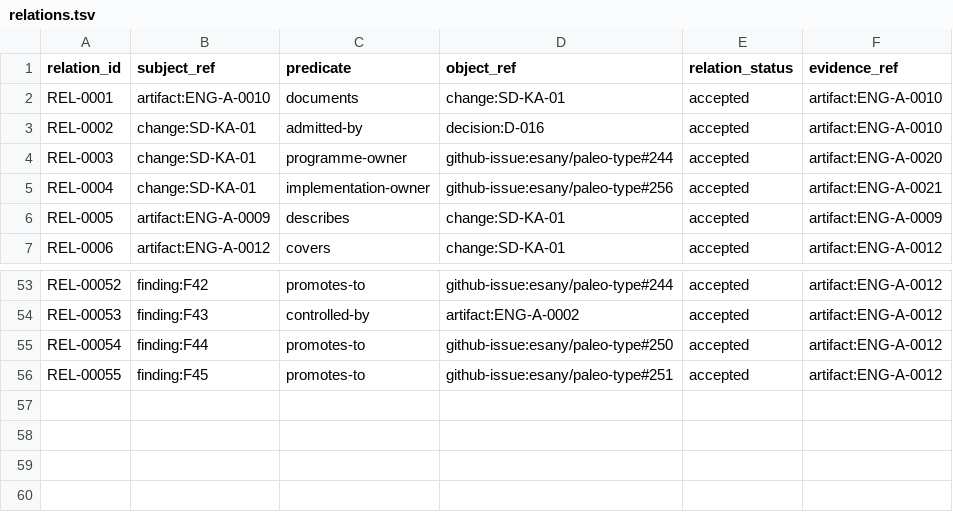
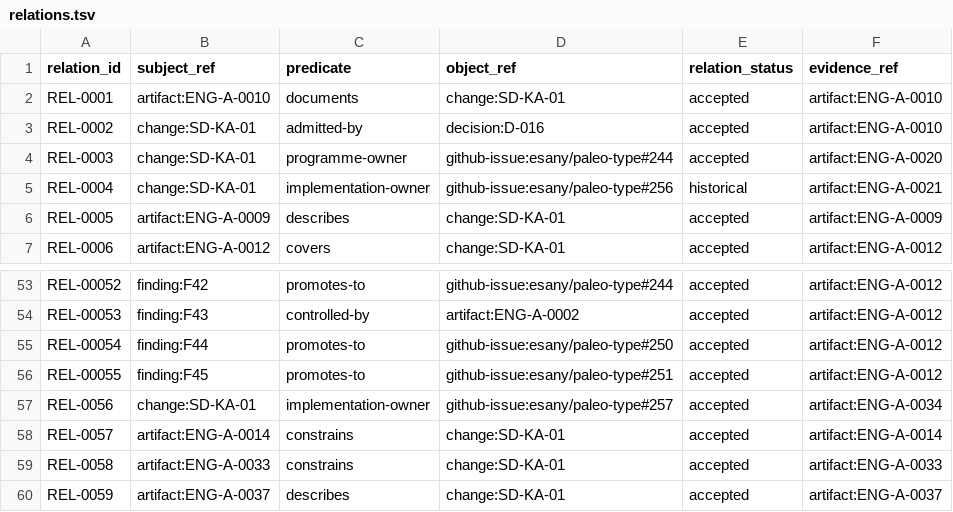
Before and after one commit to esany/paleo-type, a TSV file: engineering/catalog/relations.tsv, drawn as a sheet; only a part is shown, gaps mark what is left out.

Commit message:
SD-KA-01 WP2: advance bounded implementation relations

```diff
--- a/engineering/catalog/relations.tsv
+++ b/engineering/catalog/relations.tsv
@@ -4,3 +4,3 @@ REL-0002	change:SD-KA-01	admitted-by	decision:D-016	accepted	artifact:ENG-A-0010
 REL-0003	change:SD-KA-01	programme-owner	github-issue:esany/paleo-type#244	accepted	artifact:ENG-A-0020
-REL-0004	change:SD-KA-01	implementation-owner	github-issue:esany/paleo-type#256	accepted	artifact:ENG-A-0021
+REL-0004	change:SD-KA-01	implementation-owner	github-issue:esany/paleo-type#256	historical	artifact:ENG-A-0021
 REL-0005	artifact:ENG-A-0009	describes	change:SD-KA-01	accepted	artifact:ENG-A-0009
@@ -56 +56,5 @@ REL-00054	finding:F44	promotes-to	github-issue:esany/paleo-type#250	accepted	art
 REL-00055	finding:F45	promotes-to	github-issue:esany/paleo-type#251	accepted	artifact:ENG-A-0012
+REL-0056	change:SD-KA-01	implementation-owner	github-issue:esany/paleo-type#257	accepted	artifact:ENG-A-0034
+REL-0057	artifact:ENG-A-0014	constrains	change:SD-KA-01	accepted	artifact:ENG-A-0014
+REL-0058	artifact:ENG-A-0033	constrains	change:SD-KA-01	accepted	artifact:ENG-A-0033
+REL-0059	artifact:ENG-A-0037	describes	change:SD-KA-01	accepted	artifact:ENG-A-0037
```
